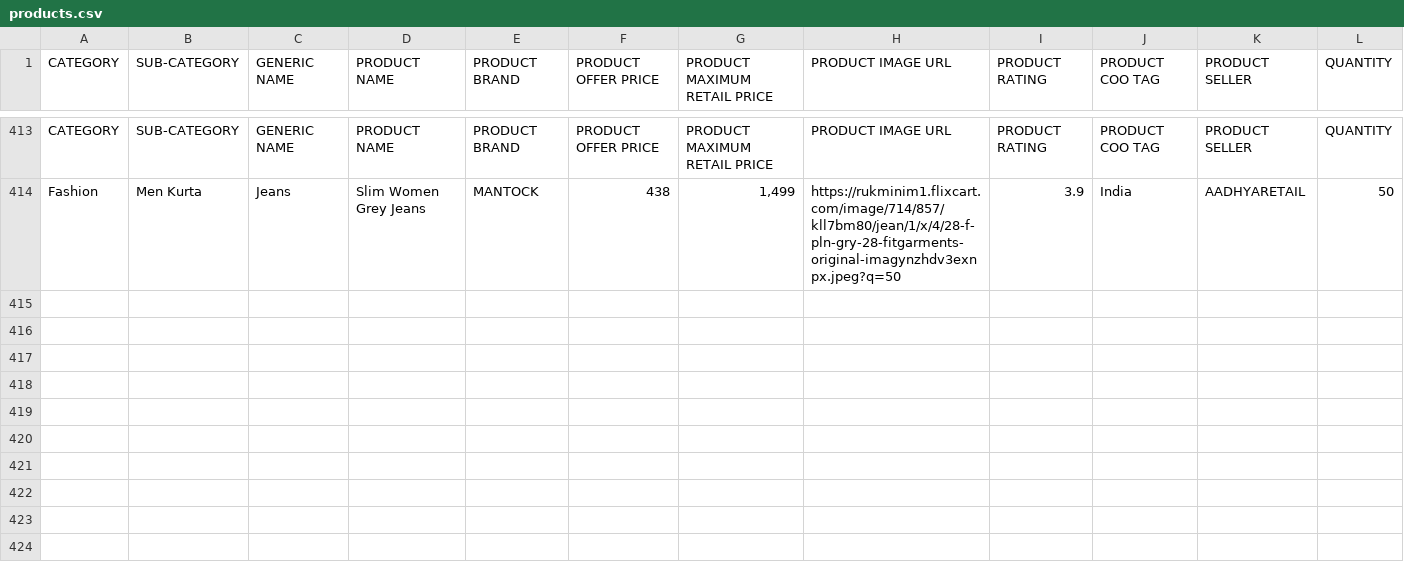
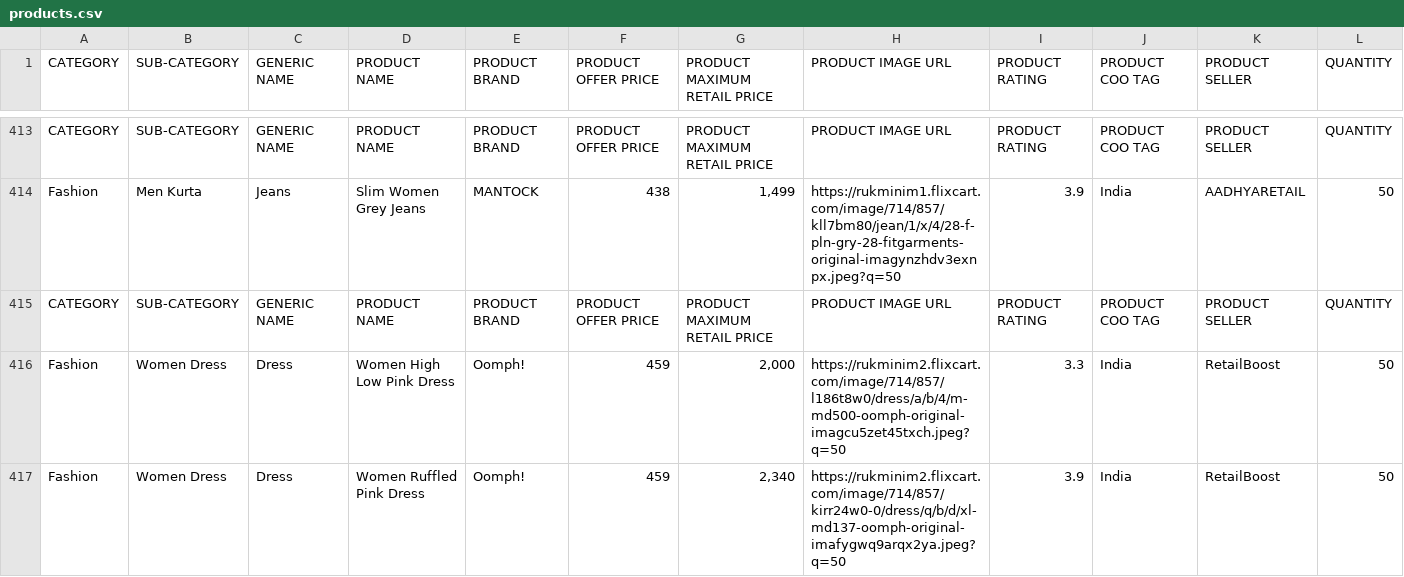
Before and after one commit to ayushgoyal131/G13-Major-Project, a CSV file: Scraper/products.csv, drawn as a sheet; only a part is shown, gaps mark what is left out; rows hold the shown columns only; the diff covers the shown part only; the diff names each change by its address in the sheet, - before the commit and + after, or states it on an @@ line.

Commit message:
scraper upgrade due to site modification

```diff
--- a/Scraper/products.csv
+++ b/Scraper/products.csv
+row 415: CATEGORY | SUB-CATEGORY | GENERIC NAME | PRODUCT NAME | PRODUCT BRAND | PRODUCT OFFER PRICE | PRODUCT MAXIMUM RETAIL PRICE | PRODUCT IMAGE URL | PRODUCT RATING | PRODUCT COO TAG | PRODUCT SELLER | QUANTITY
+row 416: Fashion | Women Dress | Dress | Women High Low Pink Dress | Oomph! | 459 | 2,000 | https://rukminim2.flixcart.com/image/714/857/l186t8w0/dress/a/b/4/m-md500-oomph-original-imagcu5zet45txch.jpeg?q=50 | 3.3 | India | RetailBoost | 50
+row 417: Fashion | Women Dress | Dress | Women Ruffled Pink Dress | Oomph! | 459 | 2,340 | https://rukminim2.flixcart.com/image/714/857/kirr24w0-0/dress/q/b/d/xl-md137-oomph-original-imafygwq9arqx2ya.jpeg?q=50 | 3.9 | India | RetailBoost | 50
```
Also changed, not shown: 2 added rows elsewhere in this file, 1 other file.
